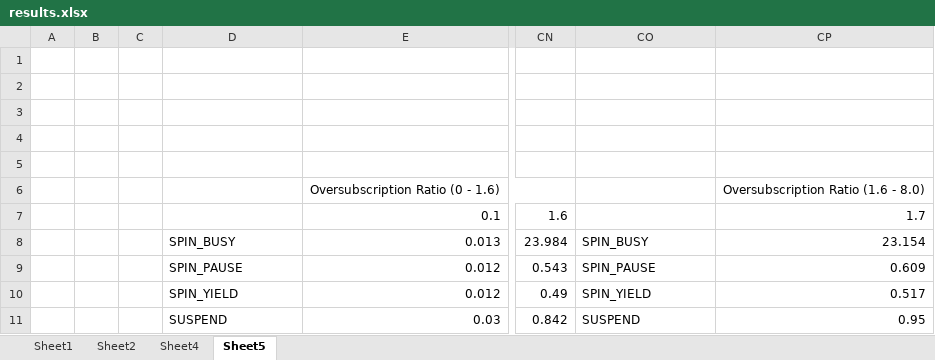
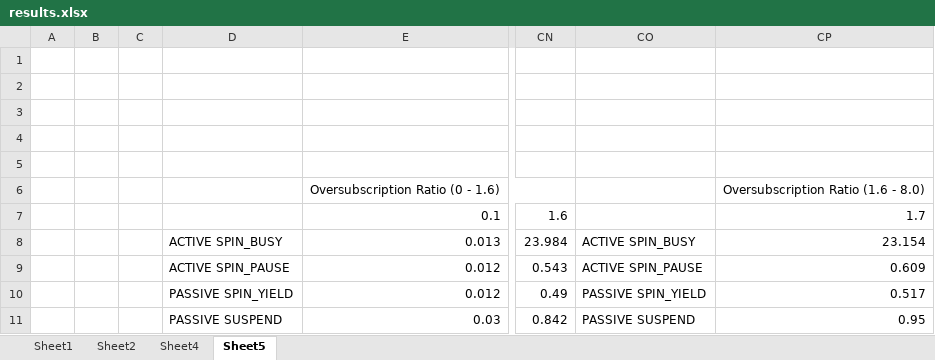
Before and after one commit to passlab/interop, an Excel workbook: iwomp16/results.xlsx, sheet Sheet5, drawn as a sheet; only a part is shown, gaps mark what is left out; values as stored, in another font and other column widths than the file's, no borders; charts and pictures not drawn; the diff names each change by its address in the sheet, - before the commit and + after, or states it on an @@ line.

```diff
--- a/iwomp16/results.xlsx (sheet Sheet5)
+++ b/iwomp16/results.xlsx (sheet Sheet5)
-D8: SPIN_BUSY
+D8: ACTIVE SPIN_BUSY
-CO8: SPIN_BUSY
+CO8: ACTIVE SPIN_BUSY
-D9: SPIN_PAUSE
+D9: ACTIVE SPIN_PAUSE
-CO9: SPIN_PAUSE
+CO9: ACTIVE SPIN_PAUSE
-D10: SPIN_YIELD
+D10: PASSIVE SPIN_YIELD
-CO10: SPIN_YIELD
+CO10: PASSIVE SPIN_YIELD
-D11: SUSPEND
+D11: PASSIVE SUSPEND
-CO11: SUSPEND
+CO11: PASSIVE SUSPEND
```
Also changed, not shown: charts or pictures, 1 other file.
